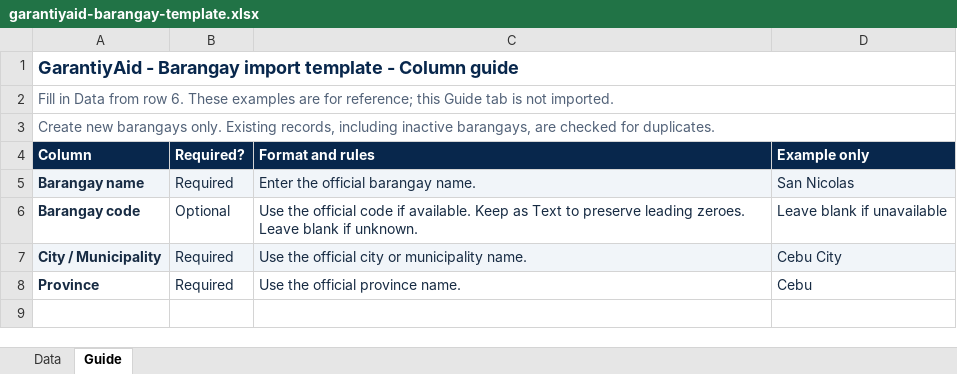
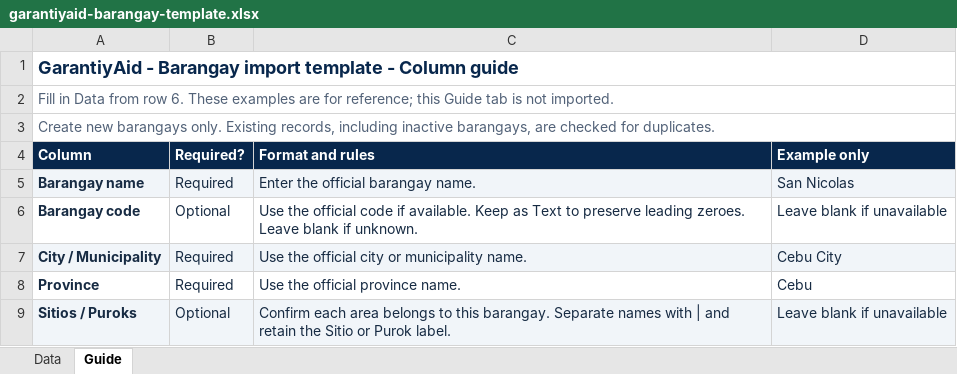
Before and after one commit to Bryllando/garantiyaid-frontend, an Excel workbook: public/import-templates/garantiyaid-barangay-template.xlsx, sheet Guide, drawn as a sheet; values as stored, in another font and other column widths than the file's, no borders; the diff names each change by its address in the sheet, - before the commit and + after, or states it on an @@ line.

```diff
--- a/public/import-templates/garantiyaid-barangay-template.xlsx (sheet Guide)
+++ b/public/import-templates/garantiyaid-barangay-template.xlsx (sheet Guide)
+row 9: Sitios / Puroks | Optional | Confirm each area belongs to this barangay. Separate names with | and retain the Sitio or Purok label. | Leave blank if unavailable
```
Also changed, not shown: sheet Data, public/import-templates/garantiyaid-beneficiary-applications-template.xlsx, public/import-templates/garantiyaid-beneficiary-template.xlsx, 45 other files.
